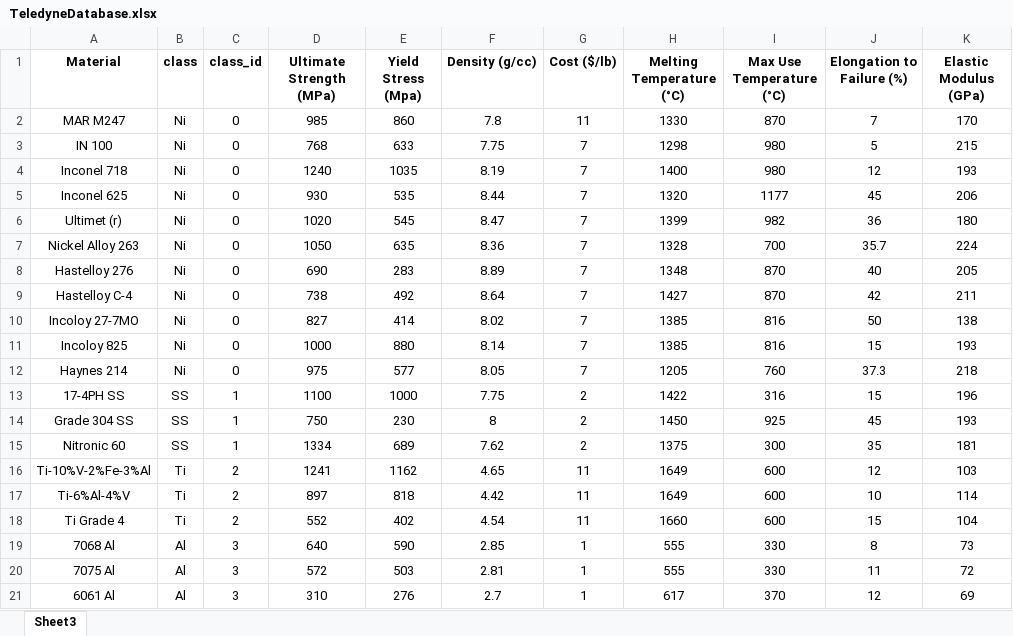
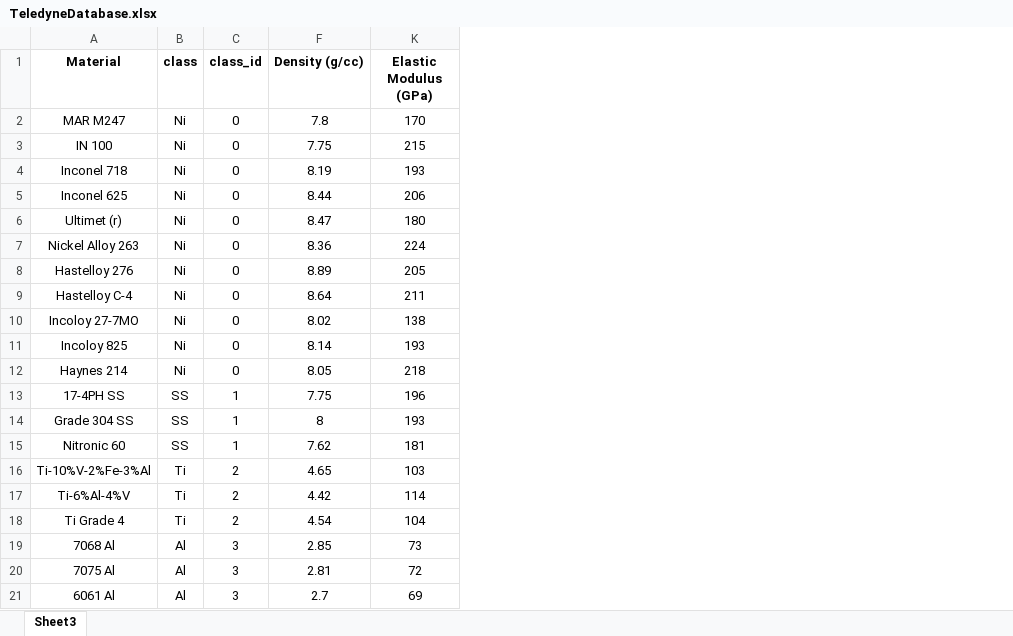
Before and after one commit to UW-ERSL/METALS, an Excel workbook: data/TeledyneDatabase.xlsx, sheet Sheet3, drawn as a sheet; only a part is shown; values as stored, in another font and other column widths than the file's, no borders; the diff names each change by its address in the sheet, - before the commit and + after, or states it on an @@ line.

Commit message:
temperature dependent LSR

```diff
--- a/data/TeledyneDatabase.xlsx (sheet Sheet3)
+++ b/data/TeledyneDatabase.xlsx (sheet Sheet3)
@@ column D (Ultimate Strength (MPa)) hidden, rows 2-21: 985 | 768 | 1240 | 930 | 1020 | 1050 | 690 | 738 | 827 | 1000 | 975 | 1100 | 750 | 1334 | 1241 | 897 | 552 | 640 | 572 | 310 @@
@@ column E (Yield Stress (Mpa)) hidden, rows 2-21: 860 | 633 | 1035 | 535 | 545 | 635 | 283 | 492 | 414 | 880 | 577 | 1000 | 230 | 689 | 1162 | 818 | 402 | 590 | 503 | 276 @@
@@ column G (Cost ($/lb)) hidden, rows 2-21: 11 | 7 | 7 | 7 | 7 | 7 | 7 | 7 | 7 | 7 | 7 | 2 | 2 | 2 | 11 | 11 | 11 | 1 | 1 | 1 @@
@@ column H (Melting Temperature (°C)) hidden, rows 2-21: 1330 | 1298 | 1400 | 1320 | 1399 | 1328 | 1348 | 1427 | 1385 | 1385 | 1205 | 1422 | 1450 | 1375 | 1649 | 1649 | 1660 | 555 | 555 | 617 @@
@@ column I (Max Use Temperature (°C)) hidden, rows 2-21: 870 | 980 | 980 | 1177 | 982 | 700 | 870 | 870 | 816 | 816 | 760 | 316 | 925 | 300 | 600 | 600 | 600 | 330 | 330 | 370 @@
@@ column J (Elongation to Failure (%)) hidden, rows 2-21: 7 | 5 | 12 | 45 | 36 | 35.7 | 40 | 42 | 50 | 15 | 37.3 | 15 | 45 | 35 | 12 | 10 | 15 | 8 | 11 | 12 @@
```
Also changed, not shown: 11 other files.
